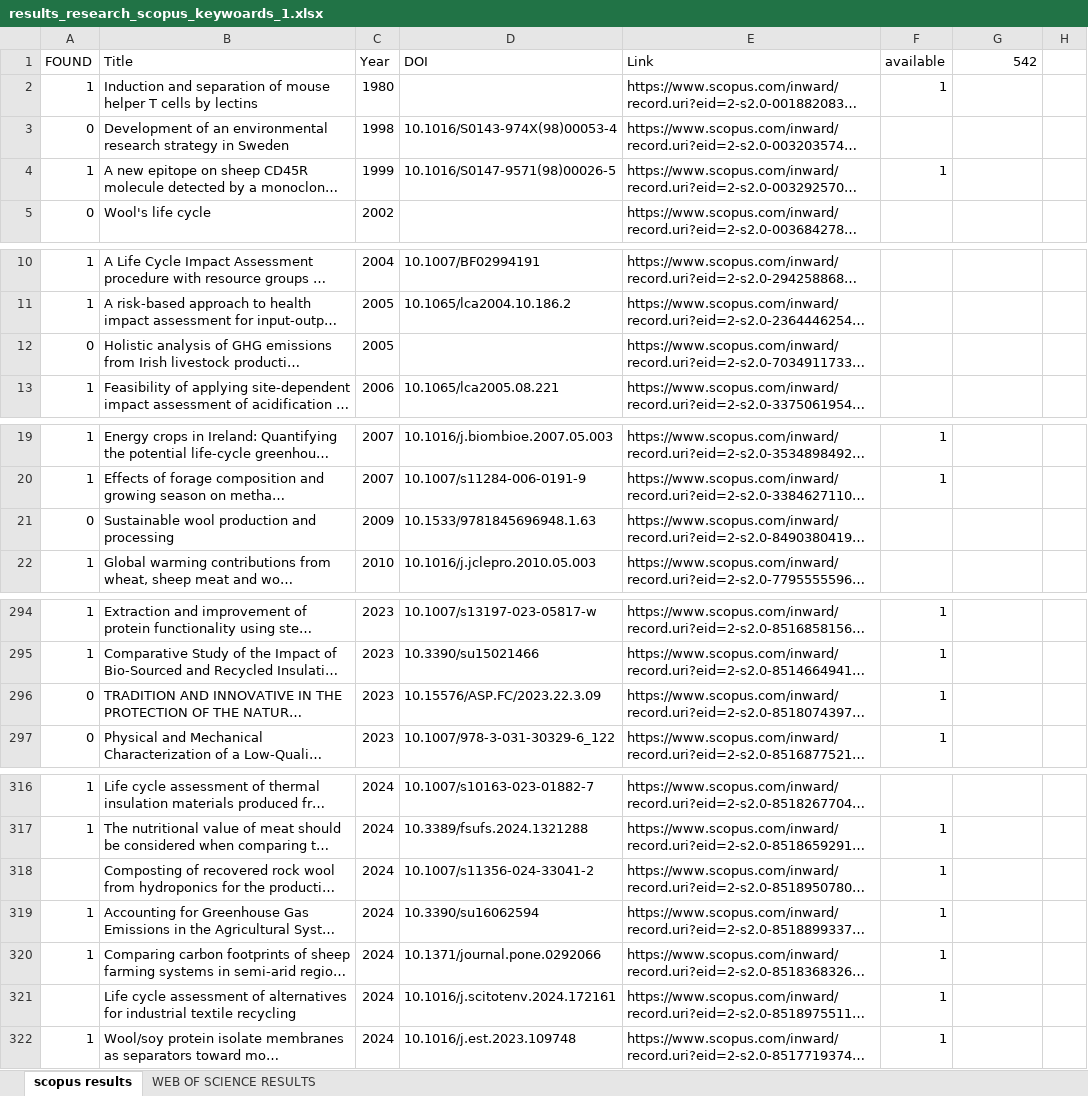
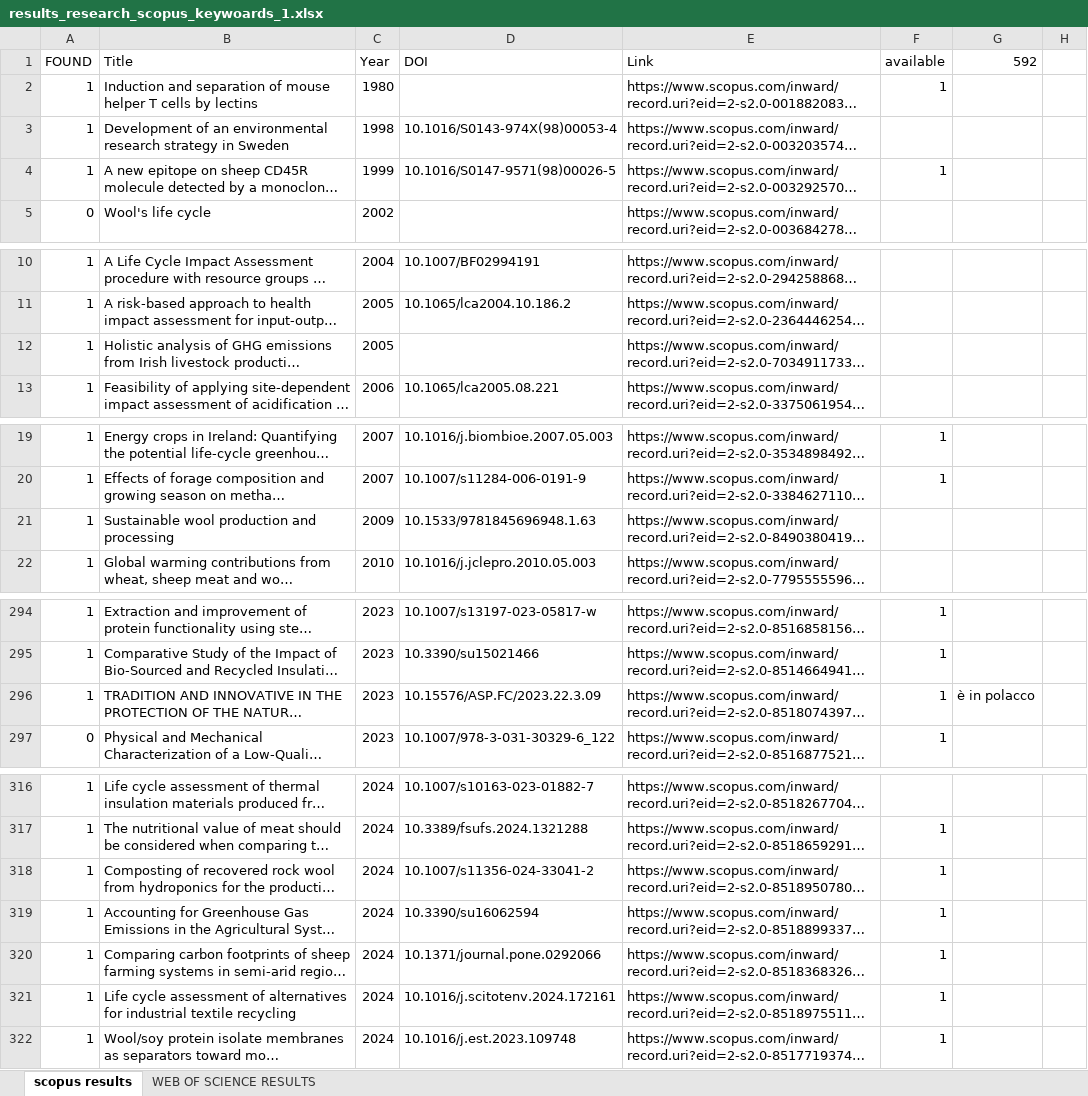
Before and after one commit to mastrofd/LCA-WOOL, an Excel workbook: results_research_scopus_keywoards_1.xlsx, sheet scopus results, drawn as a sheet; only a part is shown, gaps mark what is left out; long unchanged cells end in …; values as stored, in another font and other column widths than the file's, no cell formats; the diff covers the shown part only; the diff names each change by its address in the sheet, - before the commit and + after, or states it on an @@ line.

```diff
--- a/results_research_scopus_keywoards_1.xlsx (sheet scopus results)
+++ b/results_research_scopus_keywoards_1.xlsx (sheet scopus results)
-G1: 542
+G1: 592
-A3 (FOUND): 0
+A3 (FOUND): 1
-A12 (FOUND): 0
+A12 (FOUND): 1
-A21 (FOUND): 0
+A21 (FOUND): 1
-A296 (FOUND): 0
+A296 (FOUND): 1
-G296 (592): (empty)
+G296 (592): è in polacco
-A318 (FOUND): (empty)
+A318 (FOUND): 1
-A321 (FOUND): (empty)
+A321 (FOUND): 1
```
Also changed, not shown: 21 edited cells elsewhere in this sheet, sheet WEB OF SCIENCE RESULTS, cell formats.
